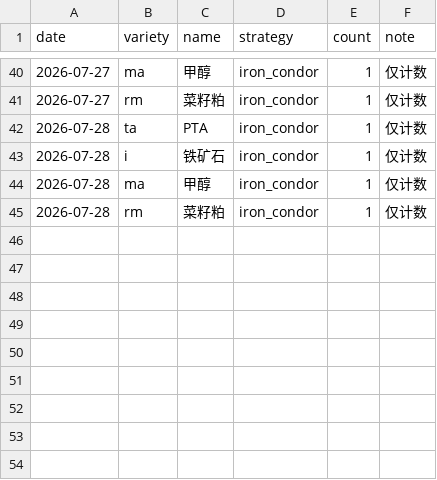
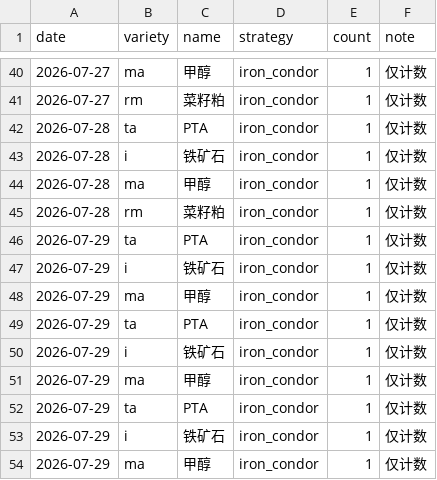
Before and after one commit to thetafarmerrr/options-trading, a CSV file: data/observe_signals.csv, drawn as a sheet; only a part is shown, gaps mark what is left out.

```diff
--- a/data/observe_signals.csv
+++ b/data/observe_signals.csv
@@ -45 +45,10 @@ date,variety,name,strategy,count,note
 2026-07-28,rm,菜籽粕,iron_condor,1,仅计数
+2026-07-29,ta,PTA,iron_condor,1,仅计数
+2026-07-29,i,铁矿石,iron_condor,1,仅计数
+2026-07-29,ma,甲醇,iron_condor,1,仅计数
+2026-07-29,ta,PTA,iron_condor,1,仅计数
+2026-07-29,i,铁矿石,iron_condor,1,仅计数
+2026-07-29,ma,甲醇,iron_condor,1,仅计数
+2026-07-29,ta,PTA,iron_condor,1,仅计数
+2026-07-29,i,铁矿石,iron_condor,1,仅计数
+2026-07-29,ma,甲醇,iron_condor,1,仅计数
```
Also changed, not shown: data/iv_history.csv, 8 other files.
